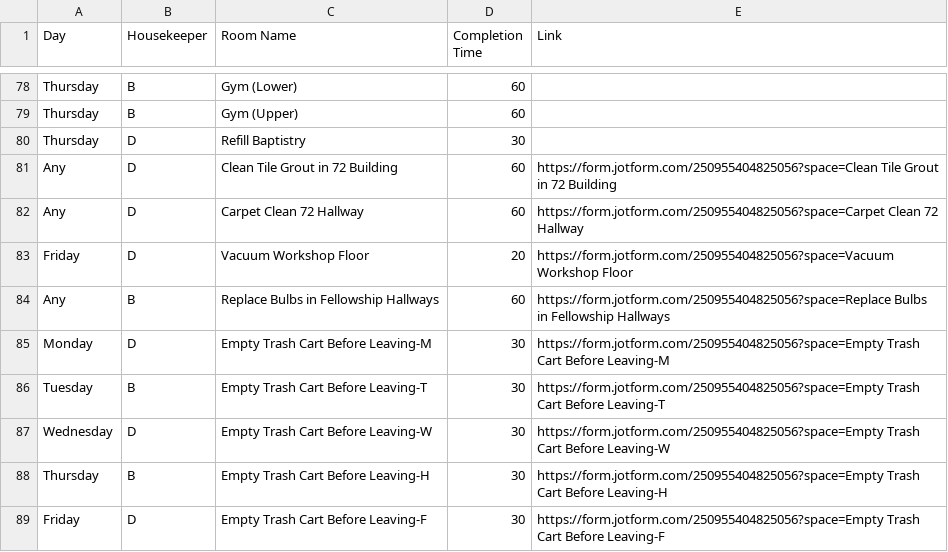
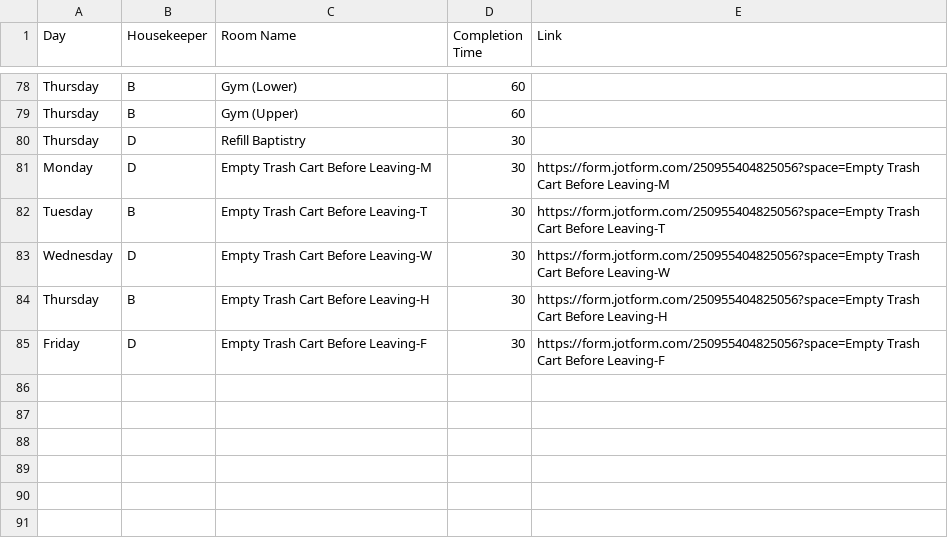
Before and after one commit to nothinghysterical/repository, a CSV file: schedules/Colerain-Week3.csv, drawn as a sheet; only a part is shown, gaps mark what is left out.

Commit message:
Update Colerain-Week3.csv

```diff
--- a/schedules/Colerain-Week3.csv
+++ b/schedules/Colerain-Week3.csv
@@ -80,6 +80,2 @@ Thursday,B,Gym (Upper),60,
 Thursday,D,Refill Baptistry,30,
-Any,D,Clean Tile Grout in 72 Building,60,https://form.jotform.com/250955404825056?space=Clean Tile Grout in 72 Building
-Any,D,Carpet Clean 72 Hallway,60,https://form.jotform.com/250955404825056?space=Carpet Clean 72 Hallway
-Friday,D,Vacuum Workshop Floor,20,https://form.jotform.com/250955404825056?space=Vacuum Workshop Floor
-Any,B,Replace Bulbs in Fellowship Hallways,60,https://form.jotform.com/250955404825056?space=Replace Bulbs in Fellowship Hallways
 Monday,D,Empty Trash Cart Before Leaving-M,30,https://form.jotform.com/250955404825056?space=Empty Trash Cart Before Leaving-M
```
